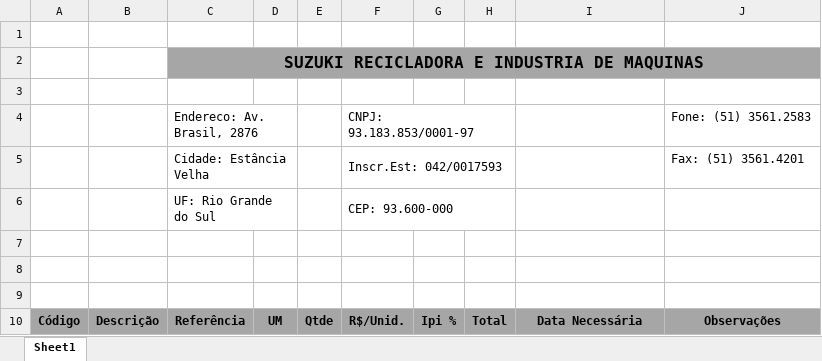
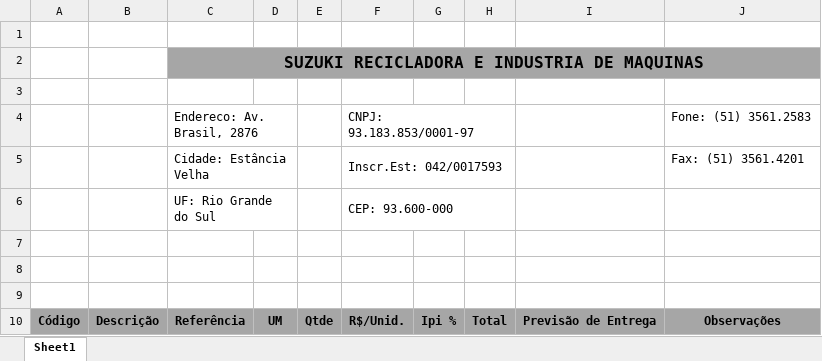
Before and after one commit to Azevedo84/erp_suzuki, an Excel workbook: arquivos/modelo excel/ov_incluir.xlsx, sheet Sheet1, drawn as a sheet; values as stored, in another font and other column widths than the file's, no borders; charts and pictures not drawn; the diff names each change by its address in the sheet, - before the commit and + after, or states it on an @@ line.

```diff
--- a/arquivos/modelo excel/ov_incluir.xlsx (sheet Sheet1)
+++ b/arquivos/modelo excel/ov_incluir.xlsx (sheet Sheet1)
-I10: Data Necessária
+I10: Previsão de Entrega
```
Also changed, not shown: 37 other files.
